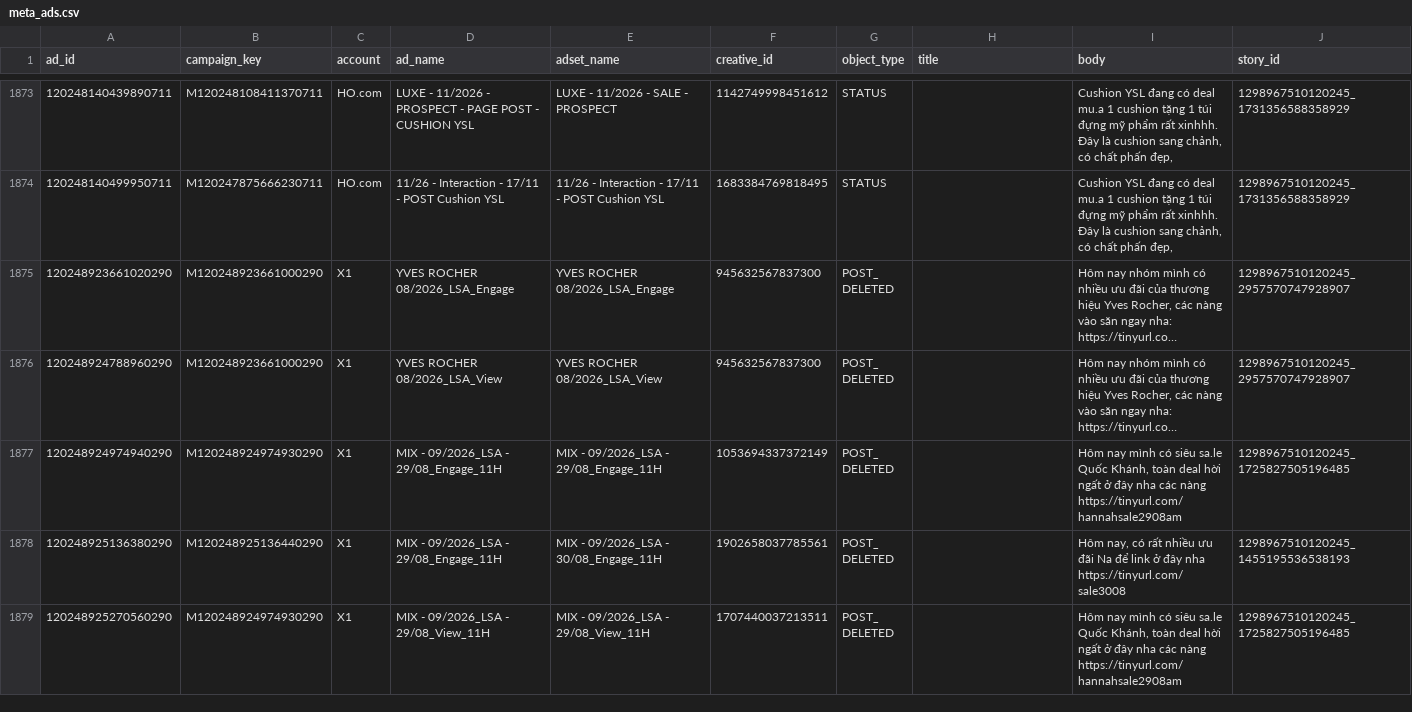
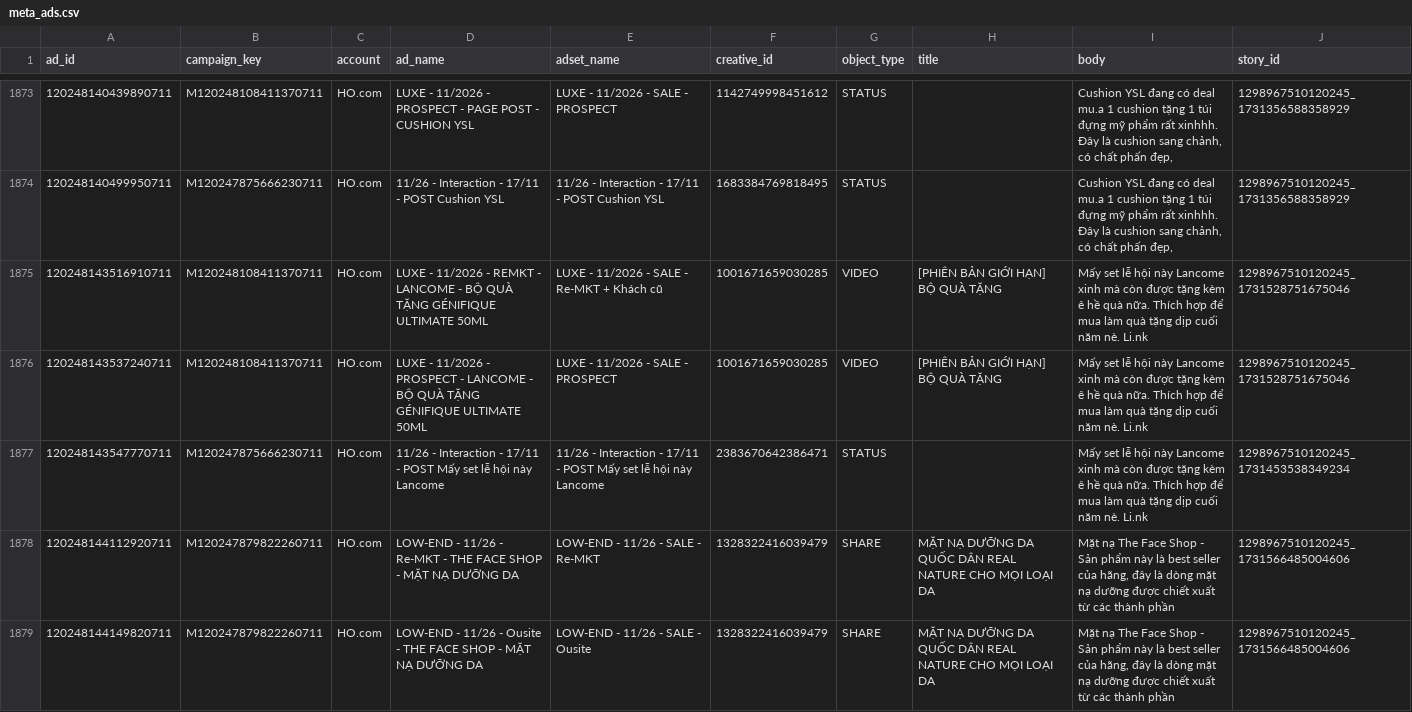
Before and after one commit to vynguyen-HO/ezs-dashboard, a CSV file: media/data/meta_ads.csv, drawn as a sheet; only a part is shown, gaps mark what is left out; the shorter side is filled out with more unchanged rows; long unchanged cells end in …; the diff covers the shown part only.

```diff
--- a/media/data/meta_ads.csv
+++ b/media/data/meta_ads.csv
@@ -1874 +1874,6 @@ ad_id,campaign_key,account,ad_name,adset_name,creative_id,object_type,title,body
 120248140499950711,M120247875666230711,HO.com,11/26 - Interaction - 17/11 - POST Cushion YSL,11/26 - Interaction - 17/11 - POST Cushion YSL,1683384769818495,STATUS,,"Cushion YSL đang có deal mu.a 1 cushion tặng 1 túi đựng mỹ phẩm rất xinhhh. Đây là cushion sang chảnh, có chất phấn đẹp,",1298967510120245_1731356588358929
+120248143516910711,M120248108411370711,HO.com,LUXE - 11/2026 - REMKT - LANCOME - BỘ QUÀ TẶNG GÉNIFIQUE ULTIMATE 50ML,LUXE - 11/2026 - SALE - Re-MKT + Khách cũ,1001671659030285,VIDEO,[PHIÊN BẢN GIỚI HẠN] BỘ QUÀ TẶNG,Mấy set lễ hội này Lancome xinh mà còn được tặng kèm ê hề quà nữa. Thích hợp để mua làm quà tặng dịp cuối năm nè. Li.nk,1298967510120245_1731528751675046
+120248143537240711,M120248108411370711,HO.com,LUXE - 11/2026 - PROSPECT - LANCOME - BỘ QUÀ TẶNG GÉNIFIQUE ULTIMATE 50ML,LUXE - 11/2026 - SALE - PROSPECT,1001671659030285,VIDEO,[PHIÊN BẢN GIỚI HẠN] BỘ QUÀ TẶNG,Mấy set lễ hội này Lancome xinh mà còn được tặng kèm ê hề quà nữa. Thích hợp để mua làm quà tặng dịp cuối năm nè. Li.nk,1298967510120245_1731528751675046
+120248143547770711,M120247875666230711,HO.com,11/26 - Interaction - 17/11 - POST Mấy set lễ hội này Lancome,11/26 - Interaction - 17/11 - POST Mấy set lễ hội này Lancome,2383670642386471,STATUS,,Mấy set lễ hội này Lancome xinh mà còn được tặng kèm ê hề quà nữa. Thích hợp để mua làm quà tặng dịp cuối năm nè. Li.nk,1298967510120245_1731453538349234
+120248144112920711,M120247879822260711,HO.com,LOW-END - 11/26 - Re-MKT - THE FACE SHOP - MẶT NẠ DƯỠNG DA,LOW-END - 11/26 - SALE - Re-MKT,1328322416039479,SHARE,MẶT NẠ DƯỠNG DA QUỐC DÂN REAL NATURE CHO MỌI LOẠI DA,"Mặt nạ The Face Shop - Sản phẩm này là best seller của hãng, đây là dòng mặt nạ dưỡng được chiết xuất từ các thành phần",1298967510120245_1731566485004606
+120248144149820711,M120247879822260711,HO.com,LOW-END - 11/26 - Ousite - THE FACE SHOP - MẶT NẠ DƯỠNG DA,LOW-END - 11/26 - SALE - Ousite,1328322416039479,SHARE,MẶT NẠ DƯỠNG DA QUỐC DÂN REAL NATURE CHO MỌI LOẠI DA,"Mặt nạ The Face Shop - Sản phẩm này là best seller của hãng, đây là dòng mặt nạ dưỡng được chiết xuất từ các thành phần",1298967510120245_1731566485004606
```
Also changed, not shown: 5 added rows and 12 edited cells elsewhere in this file, media/data/campaign_daily.csv, media/data/campaigns.csv, 4 other files.
